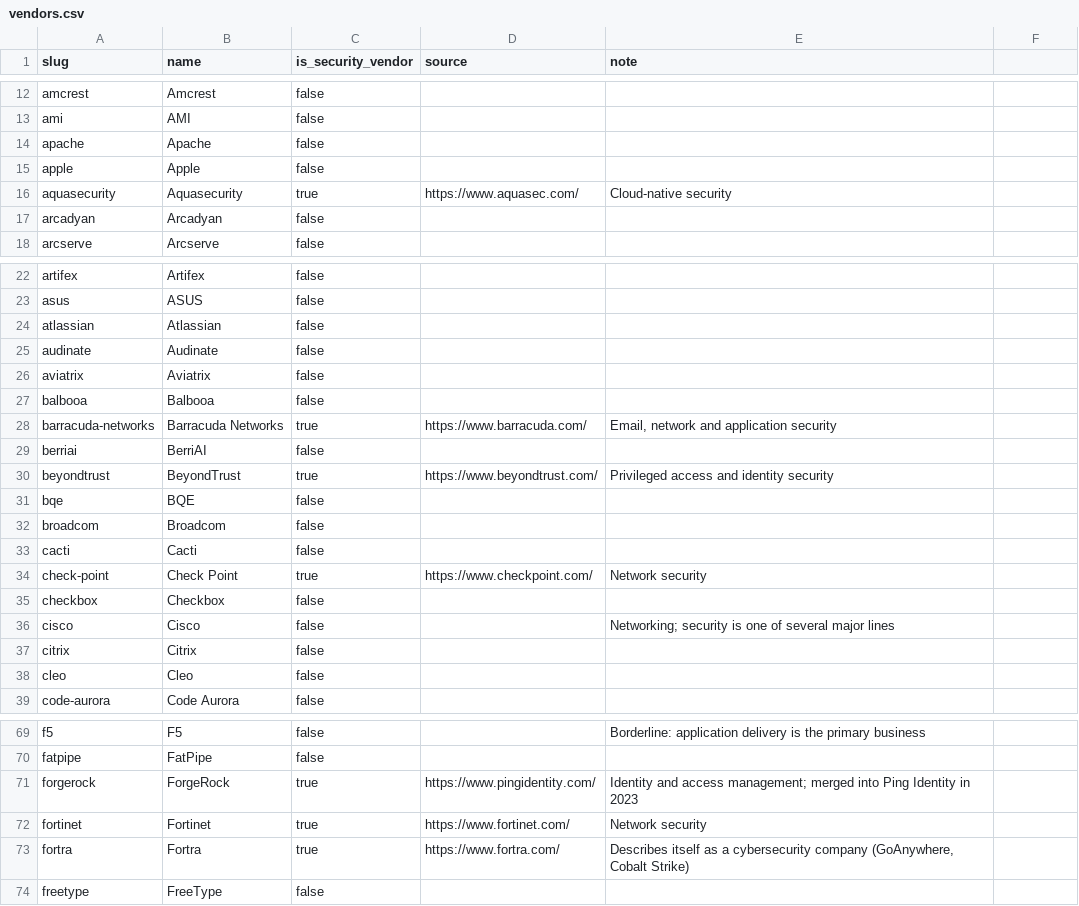
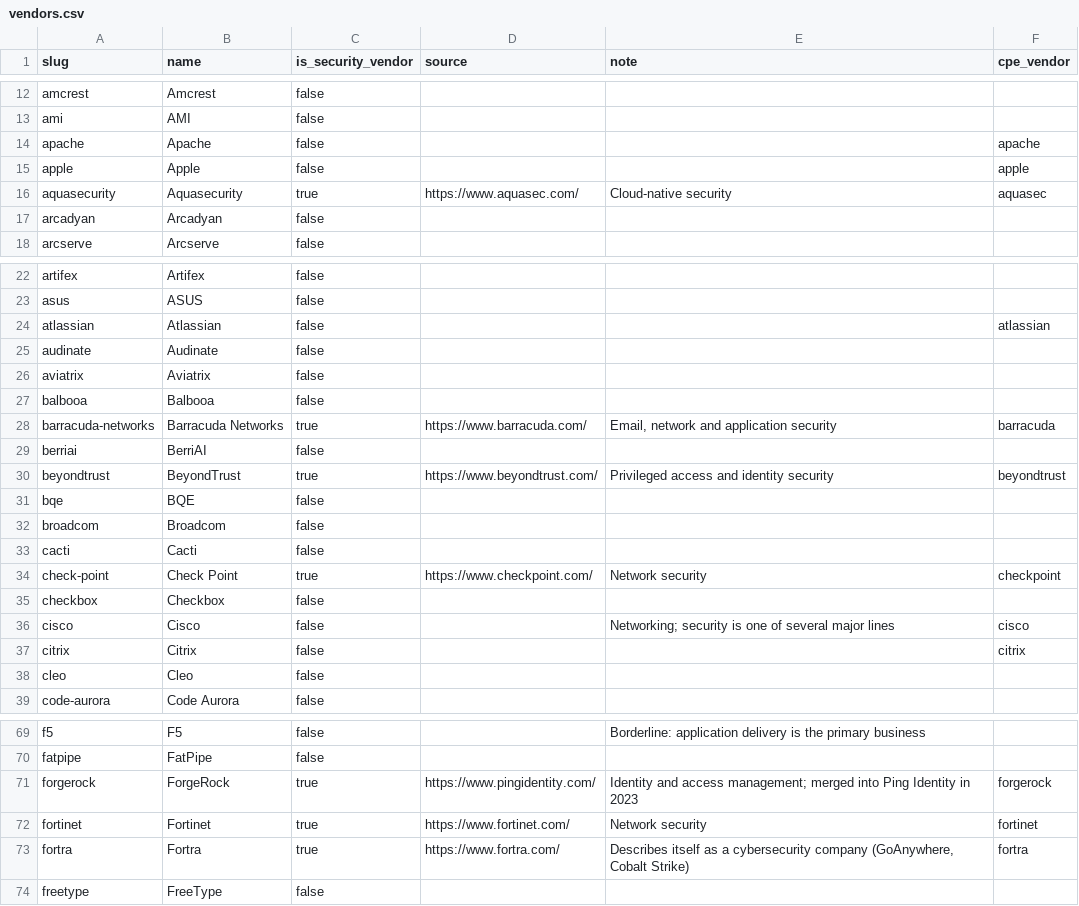
Before and after one commit to csp4z/compromise-ledger, a CSV file: data/seeds/vendors.csv, drawn as a sheet; only a part is shown, gaps mark what is left out; the diff covers the shown part only.

```diff
--- a/data/seeds/vendors.csv
+++ b/data/seeds/vendors.csv
@@ -1 +1 @@
-slug,name,is_security_vendor,source,note
+slug,name,is_security_vendor,source,note,cpe_vendor
@@ -14,3 +14,3 @@ ami,AMI,false,,
-apache,Apache,false,,
-apple,Apple,false,,
-aquasecurity,Aquasecurity,true,https://www.aquasec.com/,Cloud-native security
+apache,Apache,false,,,apache
+apple,Apple,false,,,apple
+aquasecurity,Aquasecurity,true,https://www.aquasec.com/,Cloud-native security,aquasec
@@ -24 +24 @@ asus,ASUS,false,,
-atlassian,Atlassian,false,,
+atlassian,Atlassian,false,,,atlassian
@@ -28 +28 @@ balbooa,Balbooa,false,,
-barracuda-networks,Barracuda Networks,true,https://www.barracuda.com/,"Email, network and application security"
+barracuda-networks,Barracuda Networks,true,https://www.barracuda.com/,"Email, network and application security",barracuda
@@ -30 +30 @@ berriai,BerriAI,false,,
-beyondtrust,BeyondTrust,true,https://www.beyondtrust.com/,Privileged access and identity security
+beyondtrust,BeyondTrust,true,https://www.beyondtrust.com/,Privileged access and identity security,beyondtrust
@@ -34 +34 @@ cacti,Cacti,false,,
-check-point,Check Point,true,https://www.checkpoint.com/,Network security
+check-point,Check Point,true,https://www.checkpoint.com/,Network security,checkpoint
@@ -36,2 +36,2 @@ checkbox,Checkbox,false,,
-cisco,Cisco,false,,Networking; security is one of several major lines
-citrix,Citrix,false,,
+cisco,Cisco,false,,Networking; security is one of several major lines,cisco
+citrix,Citrix,false,,,citrix
@@ -71,3 +71,3 @@ fatpipe,FatPipe,false,,
-forgerock,ForgeRock,true,https://www.pingidentity.com/,Identity and access management; merged into Ping Identity in 2023
-fortinet,Fortinet,true,https://www.fortinet.com/,Network security
-fortra,Fortra,true,https://www.fortra.com/,"Describes itself as a cybersecurity company (GoAnywhere, Cobalt Strike)"
+forgerock,ForgeRock,true,https://www.pingidentity.com/,Identity and access management; merged into Ping Identity in 2023,forgerock
+fortinet,Fortinet,true,https://www.fortinet.com/,Network security,fortinet
+fortra,Fortra,true,https://www.fortra.com/,"Describes itself as a cybersecurity company (GoAnywhere, Cobalt Strike)",fortra
```
Also changed, not shown: 29 edited cells elsewhere in this file, 23 other files.
